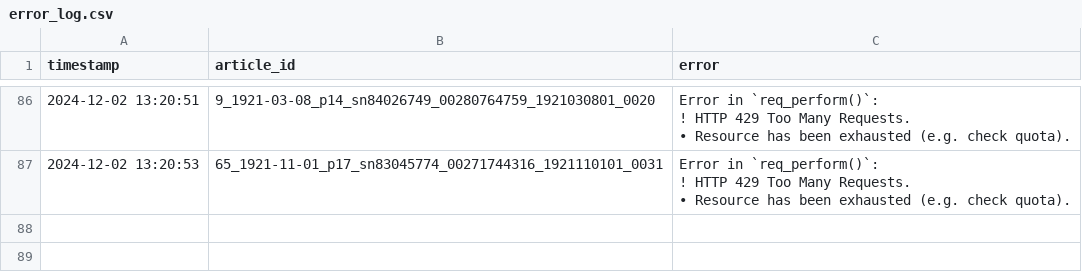
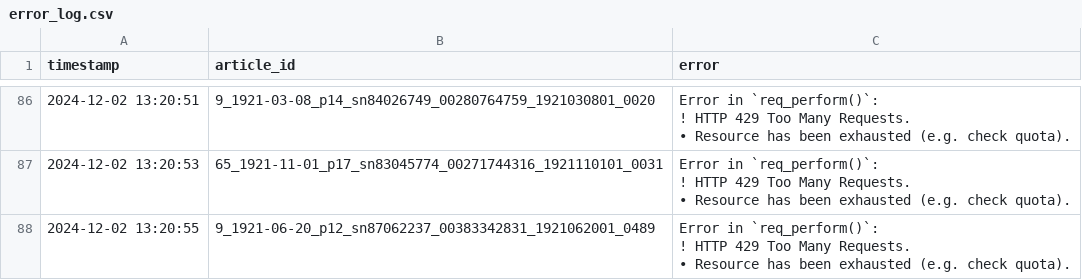
Before and after one commit to smussenden/CompText_Jour_smussenden, a CSV file: final_project/llm_responses/gemini/gemini-1.5-pro/error_log.csv, drawn as a sheet; only a part is shown, gaps mark what is left out.

```diff
--- a/final_project/llm_responses/gemini/gemini-1.5-pro/error_log.csv
+++ b/final_project/llm_responses/gemini/gemini-1.5-pro/error_log.csv
@@ -345 +345,5 @@
 "
+"2024-12-02 13:20:55","9_1921-06-20_p12_sn87062237_00383342831_1921062001_0489","Error in `req_perform()`:
+! HTTP 429 Too Many Requests.
+• Resource has been exhausted (e.g. check quota).
+"
```
Also changed, not shown: final_project/llm_responses/groq/gemma2-9b-it/error_log.csv, 10 other files.
